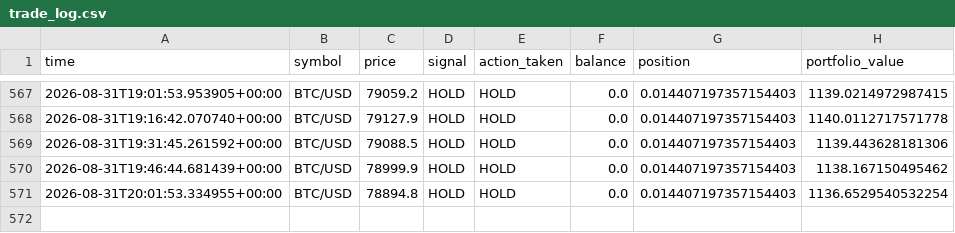
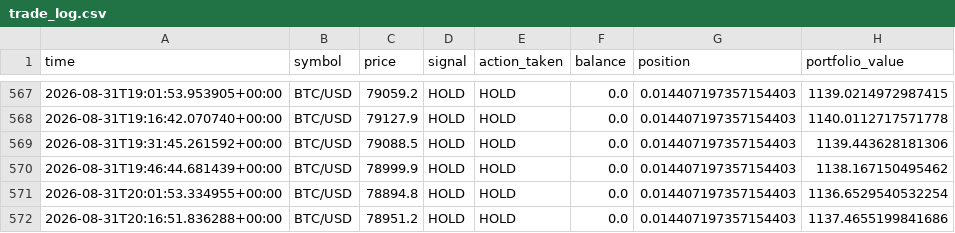
Before and after one commit to rjudd250/Crypto-paper-bot, a CSV file: data/trade_log.csv, drawn as a sheet; only a part is shown, gaps mark what is left out; the diff names each change by its address in the sheet, - before the commit and + after, or states it on an @@ line.

Commit message:
Update paper trading state [skip ci]

```diff
--- a/data/trade_log.csv
+++ b/data/trade_log.csv
+row 572: 2026-08-31T20:16:51.836288+00:00 | BTC/USD | 78951.2 | HOLD | HOLD | 0.0 | 0.014407197357154403 | 1137.4655199841686
```
